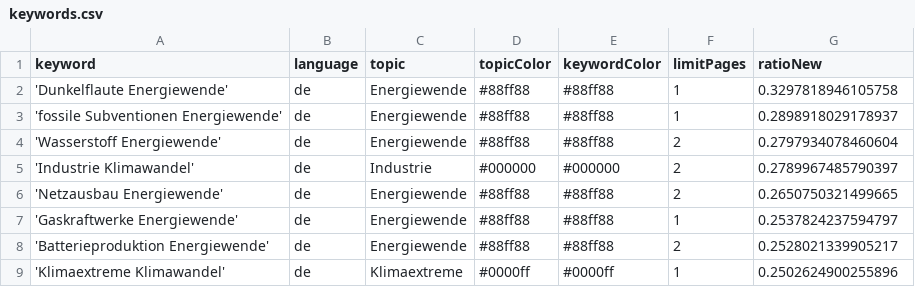
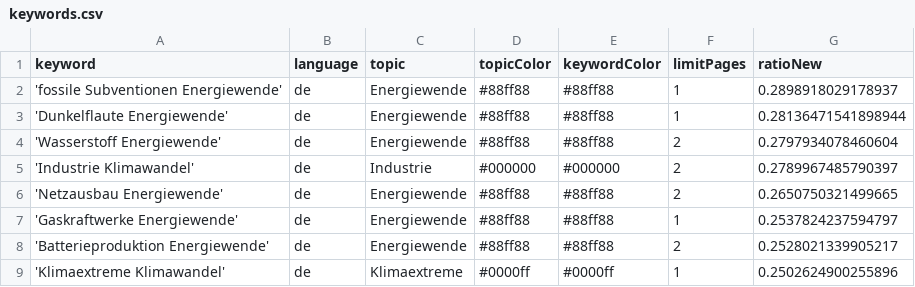
Before and after one commit to daschu83-news/climateIsComing, a CSV file: keywords.csv, drawn as a sheet; only a part is shown; removed rows and columns are numbered as before the commit, all else as after; the diff names each change by its address in the sheet, - before the commit and + after, or states it on an @@ line.

Commit message:
Commit from GitHub Actions (harvest:0.0)

```diff
--- a/keywords.csv
+++ b/keywords.csv
-row 2: 'Dunkelflaute Energiewende' | de | Energiewende | #88ff88 | #88ff88 | 1 | 0.3297818946105758
+row 3: 'Dunkelflaute Energiewende' | de | Energiewende | #88ff88 | #88ff88 | 1 | 0.28136471541898944
```
